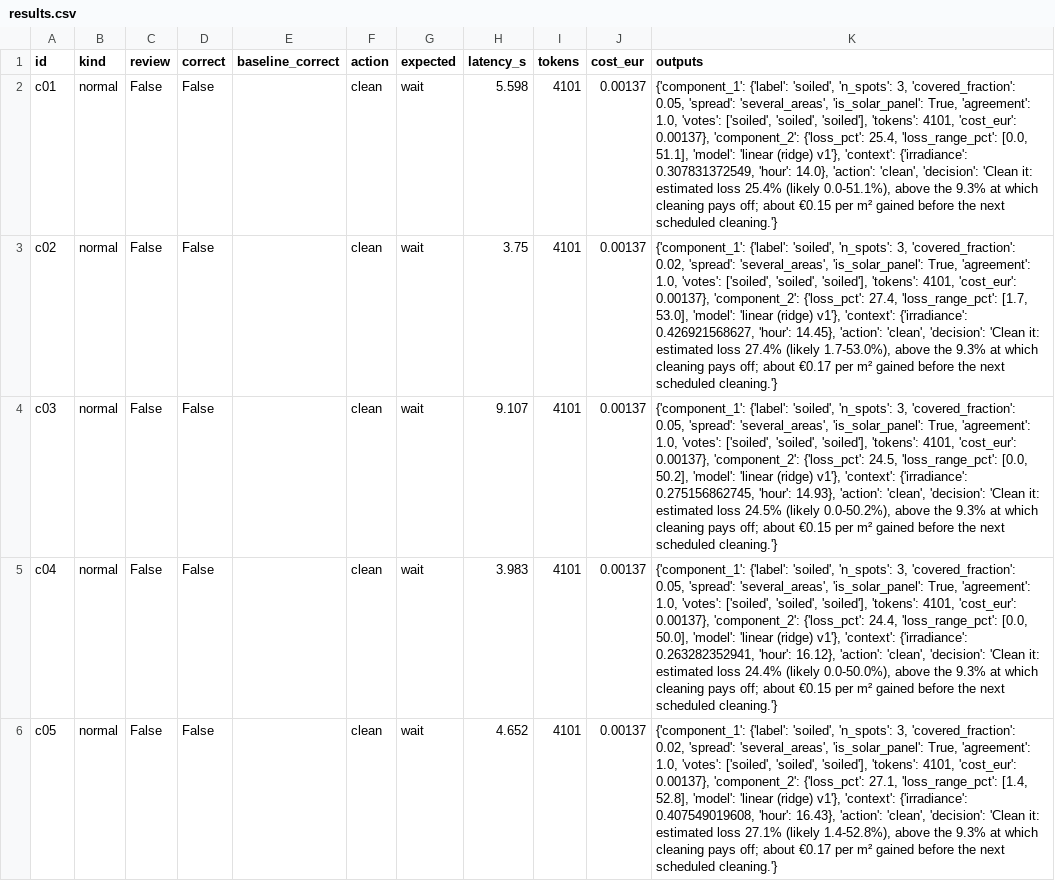
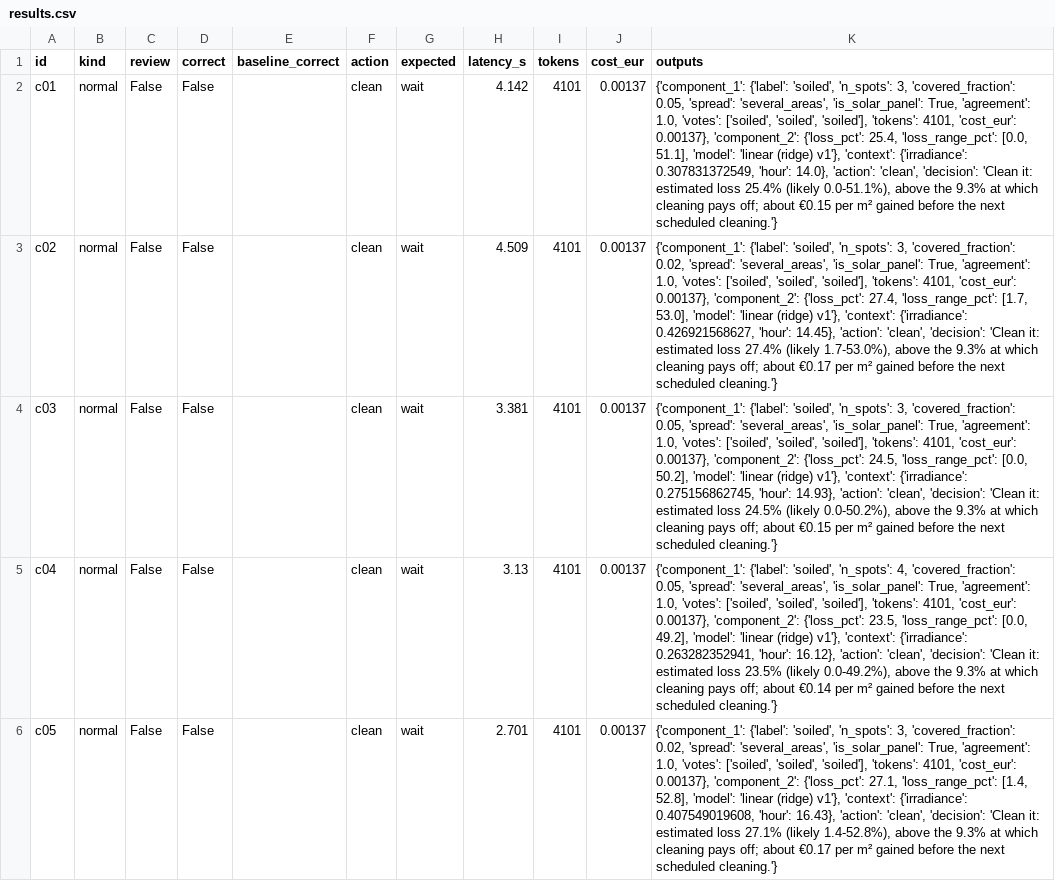
Before and after one commit to luciamunozchicote/daiist-group-project, a CSV file: eval/results.csv, drawn as a sheet; only a part is shown; the diff covers the shown part only; the diff names each change by its address in the sheet, - before the commit and + after, or states it on an @@ line.

```diff
--- a/eval/results.csv
+++ b/eval/results.csv
-H2 (latency_s): 5.598
+H2 (latency_s): 4.142
-H3 (latency_s): 3.75
+H3 (latency_s): 4.509
-H4 (latency_s): 9.107
+H4 (latency_s): 3.381
-H5 (latency_s): 3.983
+H5 (latency_s): 3.13
-K5 (outputs): …'soiled', 'n_spots': 3, 'covered_fraction': 0.05, 'spread': 'several_areas', 'is_solar_panel': True, 'agreement': 1.0, 'votes': ['soiled', 'soiled', 'soiled'], 'tokens': 4101, 'cost_eur': 0.00137}, 'component_2': {'loss_pct': 24.4, 'loss_range_pct': [0.0, 50.0], 'model': 'linear (ridge) v1'}, 'context': {'irradiance': 0.263282352941, 'hour': 16.12}, 'action': 'clean', 'decision': 'Clean it: estimated loss 24.4% (likely 0.0-50.0%), above the 9.3% at which cleaning pays off; about €0.15 per m²…
+K5 (outputs): …'soiled', 'n_spots': 4, 'covered_fraction': 0.05, 'spread': 'several_areas', 'is_solar_panel': True, 'agreement': 1.0, 'votes': ['soiled', 'soiled', 'soiled'], 'tokens': 4101, 'cost_eur': 0.00137}, 'component_2': {'loss_pct': 23.5, 'loss_range_pct': [0.0, 49.2], 'model': 'linear (ridge) v1'}, 'context': {'irradiance': 0.263282352941, 'hour': 16.12}, 'action': 'clean', 'decision': 'Clean it: estimated loss 23.5% (likely 0.0-49.2%), above the 9.3% at which cleaning pays off; about €0.14 per m²…
-H6 (latency_s): 4.652
+H6 (latency_s): 2.701
```
Also changed, not shown: 11 added rows and 28 edited cells elsewhere in this file.
